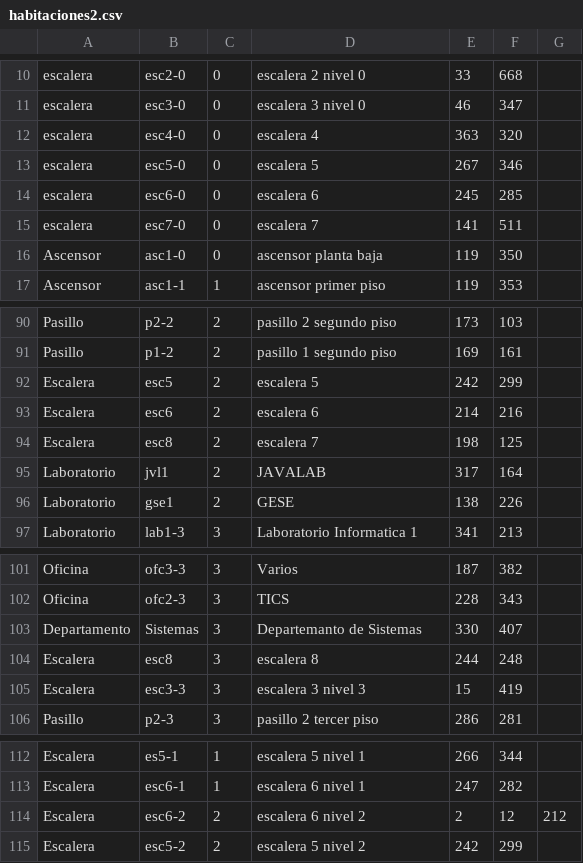
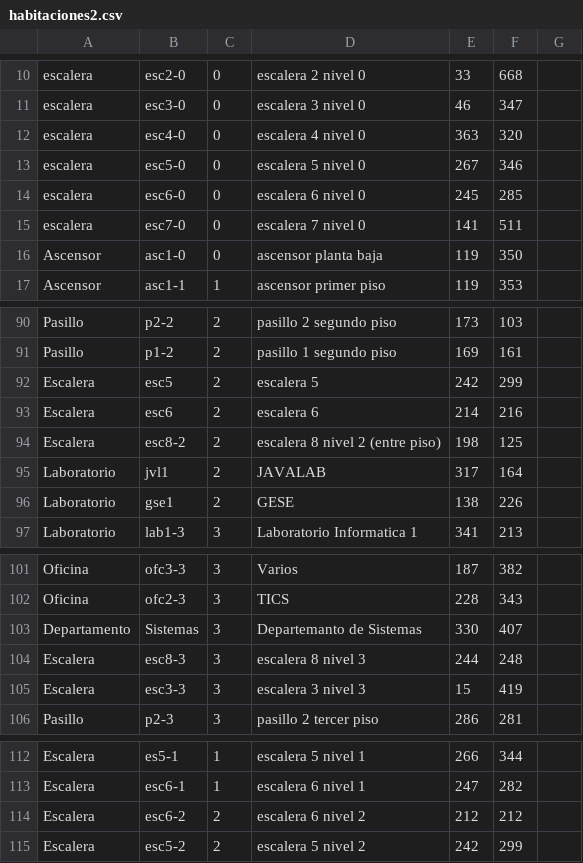
Before and after one commit to mfcicerchia/IA2016-TPparte1, a CSV file: TPIA2016/archivosCSV/habitaciones2.csv, drawn as a sheet; only a part is shown, gaps mark what is left out.

```diff
--- a/TPIA2016/archivosCSV/habitaciones2.csv
+++ b/TPIA2016/archivosCSV/habitaciones2.csv
@@ -11,6 +11,6 @@ escalera,esc2-0,0,escalera 2 nivel 0,33,668
 escalera,esc3-0,0,escalera 3 nivel 0,46,347
-escalera,esc4-0,0,escalera 4,363,320
-escalera,esc5-0,0,escalera 5,267,346
-escalera,esc6-0,0,escalera 6,245,285
-escalera,esc7-0,0,escalera 7,141,511
+escalera,esc4-0,0,escalera 4 nivel 0,363,320
+escalera,esc5-0,0,escalera 5 nivel 0,267,346
+escalera,esc6-0,0,escalera 6 nivel 0,245,285
+escalera,esc7-0,0,escalera 7 nivel 0,141,511
 Ascensor,asc1-0,0,ascensor planta baja,119,350
@@ -93,3 +93,3 @@ Escalera,esc5,2,escalera 5,242,299
 Escalera,esc6,2,escalera 6,214,216
-Escalera,esc8,2,escalera 7,198,125
+Escalera,esc8-2,2,escalera 8 nivel 2 (entre piso),198,125
 Laboratorio,jvl1,2,JAVALAB,317,164
@@ -103,3 +103,3 @@ Oficina,ofc2-3,3,TICS,228,343
 Departamento,Sistemas,3,Departemanto de Sistemas,330,407
-Escalera,esc8,3,escalera 8,244,248
+Escalera,esc8-3,3,escalera 8 nivel 3,244,248
 Escalera,esc3-3,3,escalera 3 nivel 3,15,419
@@ -113,3 +113,3 @@ Escalera,es5-1,1,escalera 5 nivel 1,266,344
 Escalera,esc6-1,1,escalera 6 nivel 1,247,282
-Escalera,esc6-2,2,escalera 6 nivel 2,2,12,212
+Escalera,esc6-2,2,escalera 6 nivel 2,212,212
 Escalera,esc5-2,2,escalera 5 nivel 2,242,299
```
Also changed, not shown: TPIA2016/archivosCSV/conexiones2.csv, 9 other files.
